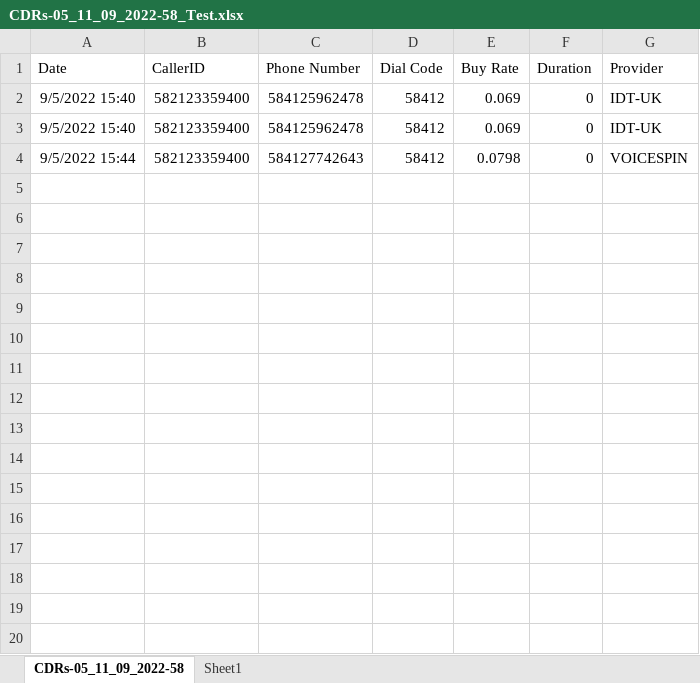
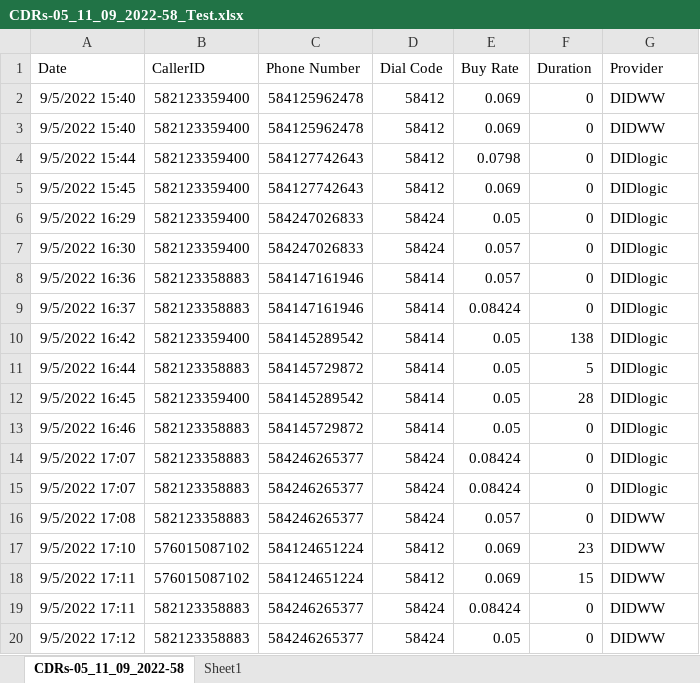
Before and after one commit to emodavitkov/UserEx, an Excel workbook: Web/UserEx.Web/wwwroot/Files/CDRs-05_11_09_2022-58_Test.xlsx, sheet CDRs-05_11_09_2022-58, drawn as a sheet; only a part is shown; values as stored, in another font and other column widths than the file's, no borders; the diff covers the shown part only; the diff names each change by its address in the sheet, - before the commit and + after, or states it on an @@ line.

Commit message:
Rate and Recordings bug fixed

```diff
--- a/Web/UserEx.Web/wwwroot/Files/CDRs-05_11_09_2022-58_Test.xlsx (sheet CDRs-05_11_09_2022-58)
+++ b/Web/UserEx.Web/wwwroot/Files/CDRs-05_11_09_2022-58_Test.xlsx (sheet CDRs-05_11_09_2022-58)
-G2:G3 (Provider): IDT-UK
+G2:G3 (Provider): DIDWW
-G4 (Provider): VOICESPIN
+G4 (Provider): DIDlogic
+row 5: 9/5/2022 15:45 | 582123359400 | 584127742643 | 58412 | 0.069 | 0 | DIDlogic
+row 6: 9/5/2022 16:29 | 582123359400 | 584247026833 | 58424 | 0.05 | 0 | DIDlogic
+row 7: 9/5/2022 16:30 | 582123359400 | 584247026833 | 58424 | 0.057 | 0 | DIDlogic
+row 8: 9/5/2022 16:36 | 582123358883 | 584147161946 | 58414 | 0.057 | 0 | DIDlogic
+row 9: 9/5/2022 16:37 | 582123358883 | 584147161946 | 58414 | 0.08424 | 0 | DIDlogic
+row 10: 9/5/2022 16:42 | 582123359400 | 584145289542 | 58414 | 0.05 | 138 | DIDlogic
+row 11: 9/5/2022 16:44 | 582123358883 | 584145729872 | 58414 | 0.05 | 5 | DIDlogic
+row 12: 9/5/2022 16:45 | 582123359400 | 584145289542 | 58414 | 0.05 | 28 | DIDlogic
+row 13: 9/5/2022 16:46 | 582123358883 | 584145729872 | 58414 | 0.05 | 0 | DIDlogic
+row 14: 9/5/2022 17:07 | 582123358883 | 584246265377 | 58424 | 0.08424 | 0 | DIDlogic
+row 15: 9/5/2022 17:07 | 582123358883 | 584246265377 | 58424 | 0.08424 | 0 | DIDlogic
+row 16: 9/5/2022 17:08 | 582123358883 | 584246265377 | 58424 | 0.057 | 0 | DIDWW
+row 17: 9/5/2022 17:10 | 576015087102 | 584124651224 | 58412 | 0.069 | 23 | DIDWW
+row 18: 9/5/2022 17:11 | 576015087102 | 584124651224 | 58412 | 0.069 | 15 | DIDWW
+row 19: 9/5/2022 17:11 | 582123358883 | 584246265377 | 58424 | 0.08424 | 0 | DIDWW
+row 20: 9/5/2022 17:12 | 582123358883 | 584246265377 | 58424 | 0.05 | 0 | DIDWW
```
Also changed, not shown: 21 added rows elsewhere in this sheet, 6 other files.
